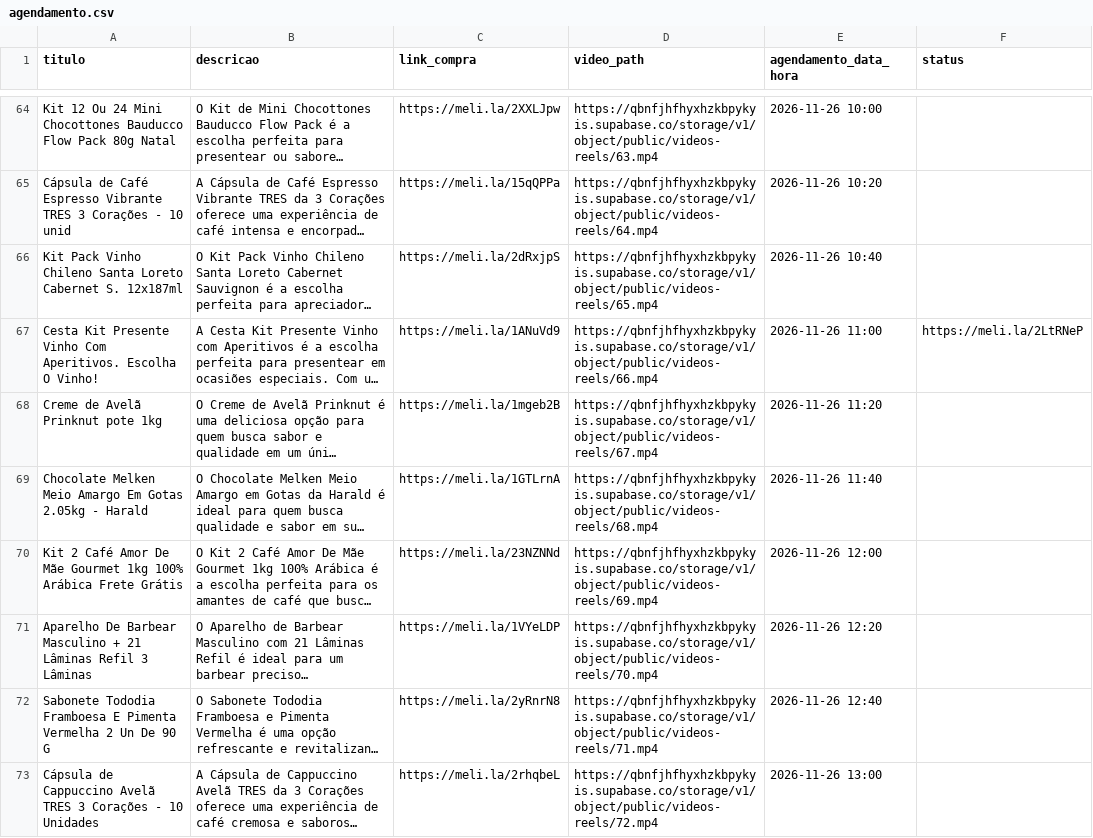
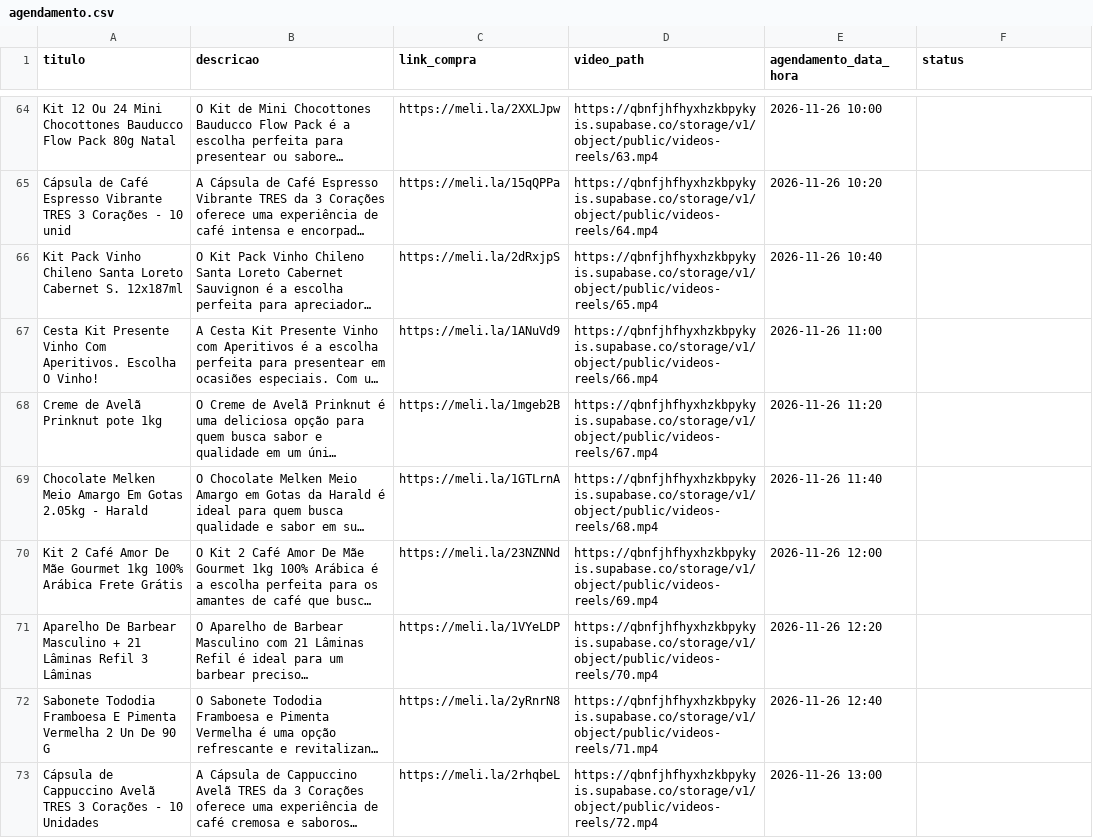
Before and after one commit to Peterlimaluz/app_insta_relels, a CSV file: agendamento.csv, drawn as a sheet; only a part is shown, gaps mark what is left out; long unchanged cells end in …; the diff names each change by its address in the sheet, - before the commit and + after, or states it on an @@ line.

Commit message:
ajustes

```diff
--- a/agendamento.csv
+++ b/agendamento.csv
-F67 (status): https://meli.la/2LtRNeP
+F67 (status): (empty)
```
